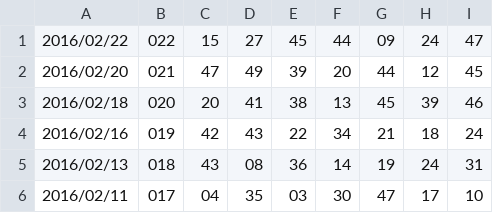
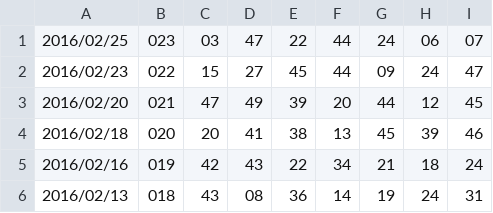
Before and after one commit to younthu/msm, a CSV file: MarkSixHistoryFrom2015.csv, drawn as a sheet; only a part is shown; the shorter side is filled out with more unchanged rows.

```diff
--- a/MarkSixHistoryFrom2015.csv
+++ b/MarkSixHistoryFrom2015.csv
@@ -1,2 +1,3 @@
-2016/02/22,022,15,27,45,44,09,24,47
+2016/02/25,023,03,47,22,44,24,06,07
+2016/02/23,022,15,27,45,44,09,24,47
 2016/02/20,021,47,49,39,20,44,12,45
```
Also changed, not shown: 1 other file.
